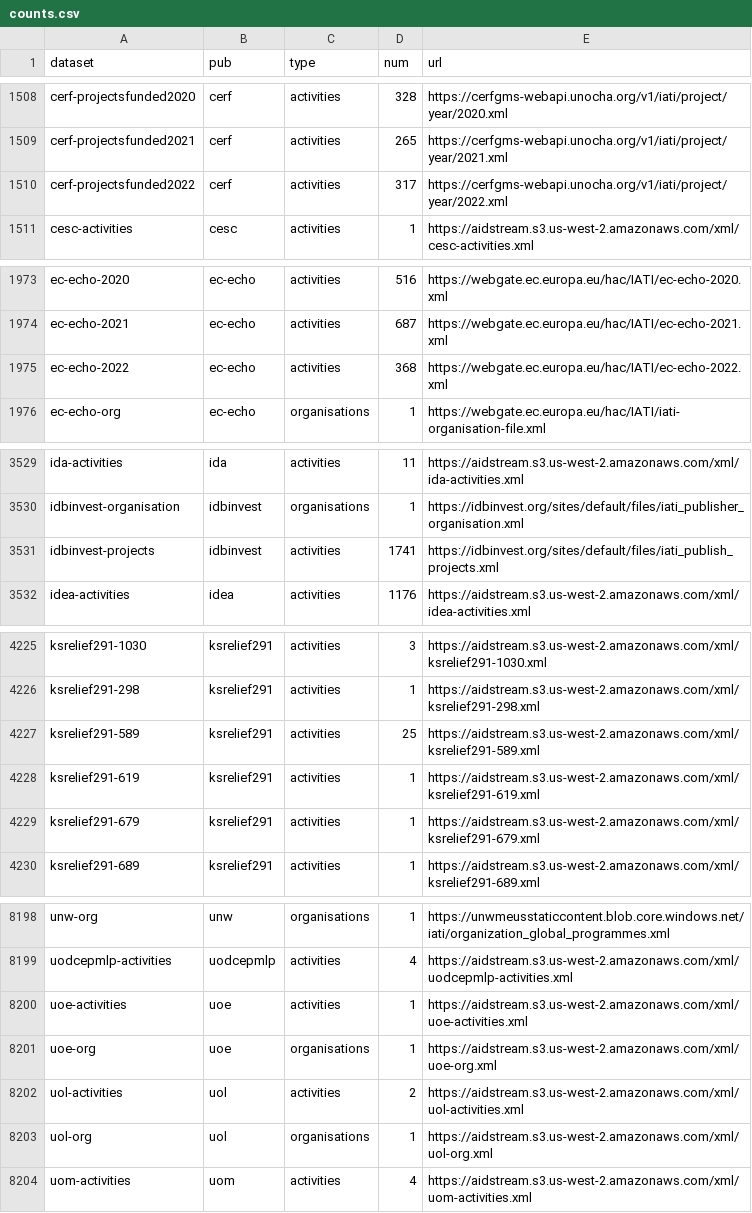
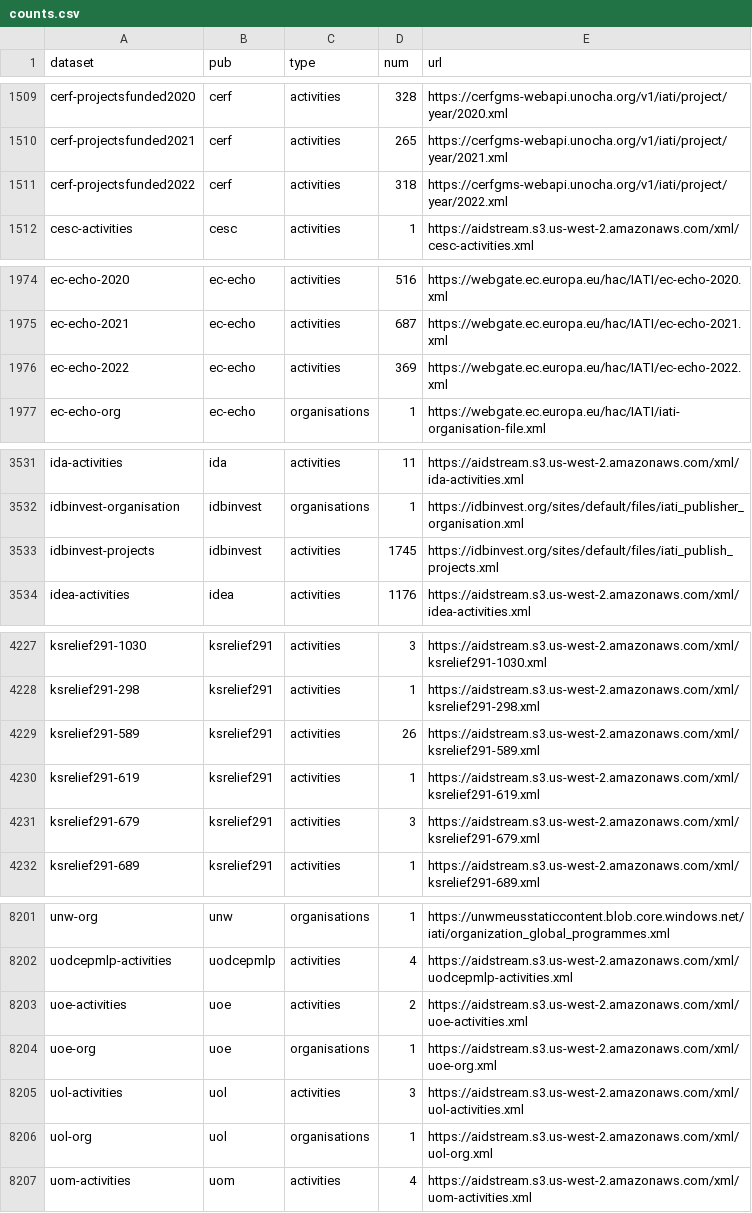
Before and after one commit to notshi/cleanerr, a CSV file: counts.csv, drawn as a sheet; only a part is shown, gaps mark what is left out; the diff covers the shown part only.

```diff
--- a/counts.csv
+++ b/counts.csv
@@ -1509,3 +1510,3 @@ cerf-projectsfunded2020,cerf,activities,328,"https://cerfgms-webapi.unocha.org/v
 cerf-projectsfunded2021,cerf,activities,265,"https://cerfgms-webapi.unocha.org/v1/iati/project/year/2021.xml"
-cerf-projectsfunded2022,cerf,activities,317,"https://cerfgms-webapi.unocha.org/v1/iati/project/year/2022.xml"
+cerf-projectsfunded2022,cerf,activities,318,"https://cerfgms-webapi.unocha.org/v1/iati/project/year/2022.xml"
 cesc-activities,cesc,activities,1,"https://aidstream.s3.us-west-2.amazonaws.com/xml/cesc-activities.xml"
@@ -1974,3 +1975,3 @@ ec-echo-2020,ec-echo,activities,516,"https://webgate.ec.europa.eu/hac/IATI/ec-ec
 ec-echo-2021,ec-echo,activities,687,"https://webgate.ec.europa.eu/hac/IATI/ec-echo-2021.xml"
-ec-echo-2022,ec-echo,activities,368,"https://webgate.ec.europa.eu/hac/IATI/ec-echo-2022.xml"
+ec-echo-2022,ec-echo,activities,369,"https://webgate.ec.europa.eu/hac/IATI/ec-echo-2022.xml"
 ec-echo-org,ec-echo,organisations,1,"https://webgate.ec.europa.eu/hac/IATI/iati-organisation-file.xml"
@@ -3530,3 +3532,3 @@ ida-activities,ida,activities,11,"https://aidstream.s3.us-west-2.amazonaws.com/x
 idbinvest-organisation,idbinvest,organisations,1,"https://idbinvest.org/sites/default/files/iati_publisher_organisation.xml"
-idbinvest-projects,idbinvest,activities,1741,"https://idbinvest.org/sites/default/files/iati_publish_projects.xml"
+idbinvest-projects,idbinvest,activities,1745,"https://idbinvest.org/sites/default/files/iati_publish_projects.xml"
 idea-activities,idea,activities,1176,"https://aidstream.s3.us-west-2.amazonaws.com/xml/idea-activities.xml"
@@ -4226,5 +4228,5 @@ ksrelief291-1030,ksrelief291,activities,3,"https://aidstream.s3.us-west-2.amazon
 ksrelief291-298,ksrelief291,activities,1,"https://aidstream.s3.us-west-2.amazonaws.com/xml/ksrelief291-298.xml"
-ksrelief291-589,ksrelief291,activities,25,"https://aidstream.s3.us-west-2.amazonaws.com/xml/ksrelief291-589.xml"
+ksrelief291-589,ksrelief291,activities,26,"https://aidstream.s3.us-west-2.amazonaws.com/xml/ksrelief291-589.xml"
 ksrelief291-619,ksrelief291,activities,1,"https://aidstream.s3.us-west-2.amazonaws.com/xml/ksrelief291-619.xml"
-ksrelief291-679,ksrelief291,activities,1,"https://aidstream.s3.us-west-2.amazonaws.com/xml/ksrelief291-679.xml"
+ksrelief291-679,ksrelief291,activities,3,"https://aidstream.s3.us-west-2.amazonaws.com/xml/ksrelief291-679.xml"
 ksrelief291-689,ksrelief291,activities,1,"https://aidstream.s3.us-west-2.amazonaws.com/xml/ksrelief291-689.xml"
@@ -8199,5 +8202,5 @@ unw-org,unw,organisations,1,"https://unwmeusstaticcontent.blob.core.windows.net/
 uodcepmlp-activities,uodcepmlp,activities,4,"https://aidstream.s3.us-west-2.amazonaws.com/xml/uodcepmlp-activities.xml"
-uoe-activities,uoe,activities,1,"https://aidstream.s3.us-west-2.amazonaws.com/xml/uoe-activities.xml"
+uoe-activities,uoe,activities,2,"https://aidstream.s3.us-west-2.amazonaws.com/xml/uoe-activities.xml"
 uoe-org,uoe,organisations,1,"https://aidstream.s3.us-west-2.amazonaws.com/xml/uoe-org.xml"
-uol-activities,uol,activities,2,"https://aidstream.s3.us-west-2.amazonaws.com/xml/uol-activities.xml"
+uol-activities,uol,activities,3,"https://aidstream.s3.us-west-2.amazonaws.com/xml/uol-activities.xml"
 uol-org,uol,organisations,1,"https://aidstream.s3.us-west-2.amazonaws.com/xml/uol-org.xml"
```
Also changed, not shown: 3 added rows and 15 edited cells elsewhere in this file, 3 other files.
